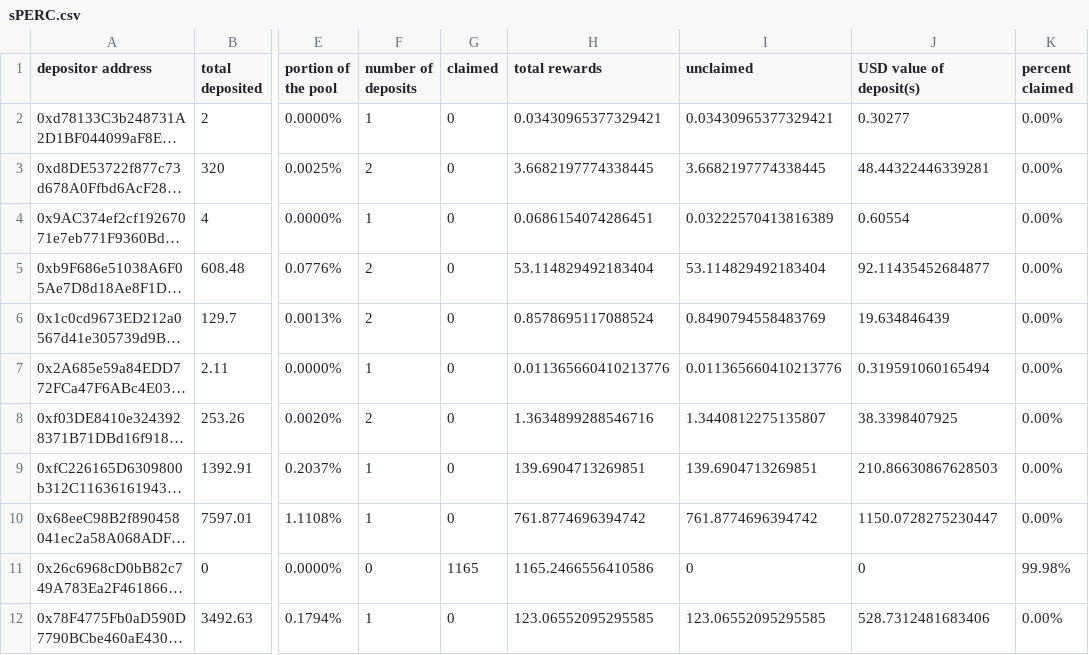
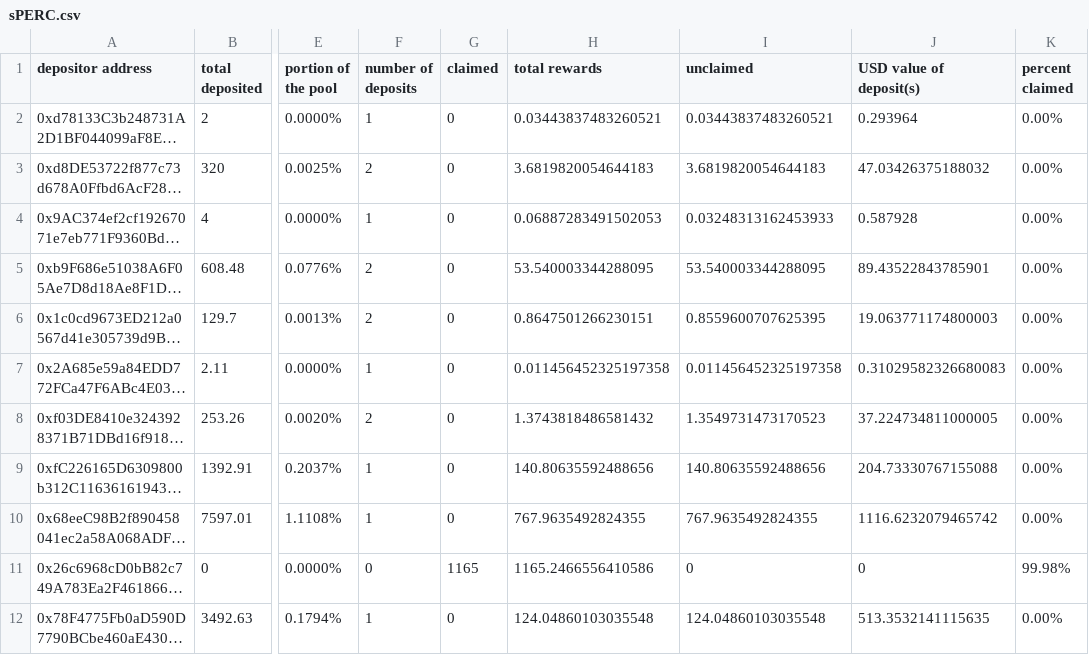
Before and after one commit to Periondao/staker-analysis, a CSV file: sheets/sPERC.csv, drawn as a sheet; only a part is shown, gaps mark what is left out; long unchanged cells end in …; the diff covers the shown part only; the diff names each change by its address in the sheet, - before the commit and + after, or states it on an @@ line.

```diff
--- a/sheets/sPERC.csv
+++ b/sheets/sPERC.csv
-H2 (total rewards): 0.03430965377329421
+H2 (total rewards): 0.03443837483260521
-I2 (unclaimed): 0.03430965377329421
+I2 (unclaimed): 0.03443837483260521
-J2 (USD value of deposit(s)): 0.30277
+J2 (USD value of deposit(s)): 0.293964
-H3 (total rewards): 3.6682197774338445
+H3 (total rewards): 3.6819820054644183
-I3 (unclaimed): 3.6682197774338445
+I3 (unclaimed): 3.6819820054644183
-J3 (USD value of deposit(s)): 48.44322446339281
+J3 (USD value of deposit(s)): 47.03426375188032
-H4 (total rewards): 0.0686154074286451
+H4 (total rewards): 0.06887283491502053
-I4 (unclaimed): 0.03222570413816389
+I4 (unclaimed): 0.03248313162453933
-J4 (USD value of deposit(s)): 0.60554
+J4 (USD value of deposit(s)): 0.587928
-H5 (total rewards): 53.114829492183404
+H5 (total rewards): 53.540003344288095
-I5 (unclaimed): 53.114829492183404
+I5 (unclaimed): 53.540003344288095
-J5 (USD value of deposit(s)): 92.11435452684877
+J5 (USD value of deposit(s)): 89.43522843785901
-H6 (total rewards): 0.8578695117088524
+H6 (total rewards): 0.8647501266230151
-I6 (unclaimed): 0.8490794558483769
+I6 (unclaimed): 0.8559600707625395
-J6 (USD value of deposit(s)): 19.634846439
+J6 (USD value of deposit(s)): 19.063771174800003
-H7 (total rewards): 0.011365660410213776
+H7 (total rewards): 0.011456452325197358
-I7 (unclaimed): 0.011365660410213776
+I7 (unclaimed): 0.011456452325197358
-J7 (USD value of deposit(s)): 0.319591060165494
+J7 (USD value of deposit(s)): 0.31029582326680083
-H8 (total rewards): 1.3634899288546716
+H8 (total rewards): 1.3743818486581432
-I8 (unclaimed): 1.3440812275135807
+I8 (unclaimed): 1.3549731473170523
-J8 (USD value of deposit(s)): 38.3398407925
+J8 (USD value of deposit(s)): 37.224734811000005
-H9 (total rewards): 139.6904713269851
+H9 (total rewards): 140.80635592488656
-I9 (unclaimed): 139.6904713269851
+I9 (unclaimed): 140.80635592488656
-J9 (USD value of deposit(s)): 210.86630867628503
+J9 (USD value of deposit(s)): 204.73330767155088
-H10 (total rewards): 761.8774696394742
+H10 (total rewards): 767.9635492824355
-I10 (unclaimed): 761.8774696394742
+I10 (unclaimed): 767.9635492824355
-J10 (USD value of deposit(s)): 1150.0728275230447
+J10 (USD value of deposit(s)): 1116.6232079465742
-H12 (total rewards): 123.06552095295585
+H12 (total rewards): 124.04860103035548
-I12 (unclaimed): 123.06552095295585
+I12 (unclaimed): 124.04860103035548
-J12 (USD value of deposit(s)): 528.7312481683406
+J12 (USD value of deposit(s)): 513.3532141115635
```
Also changed, not shown: 163 edited cells elsewhere in this file, sheets/sLPERC.csv.
